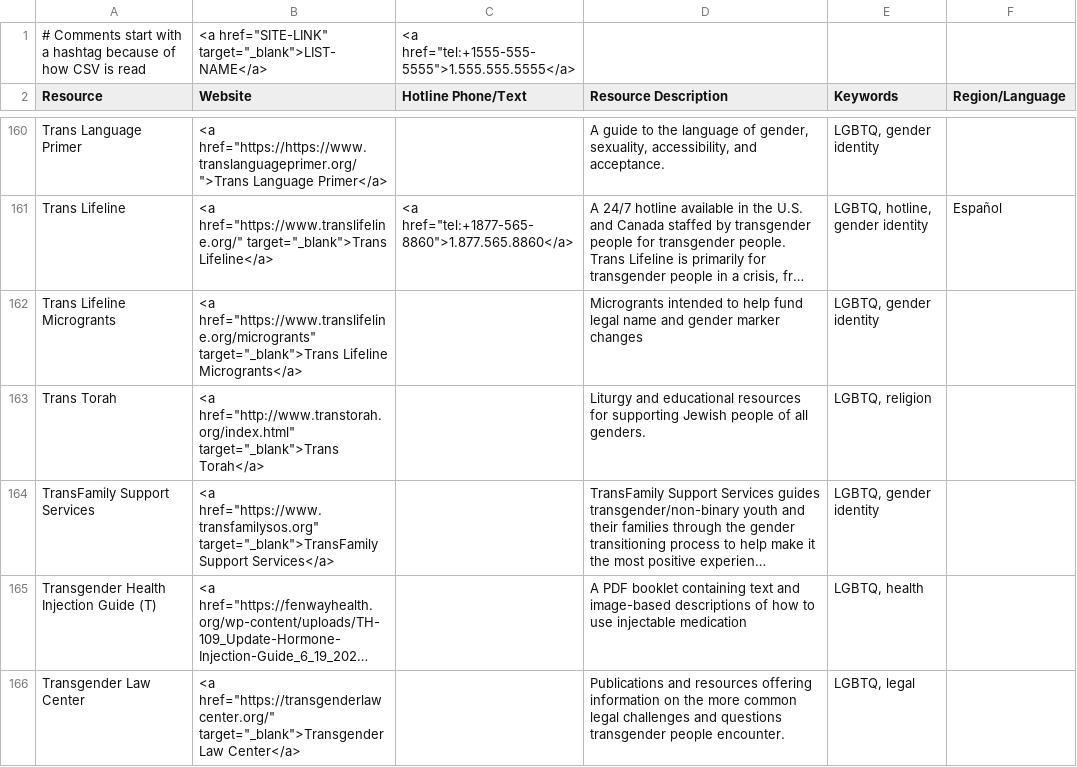
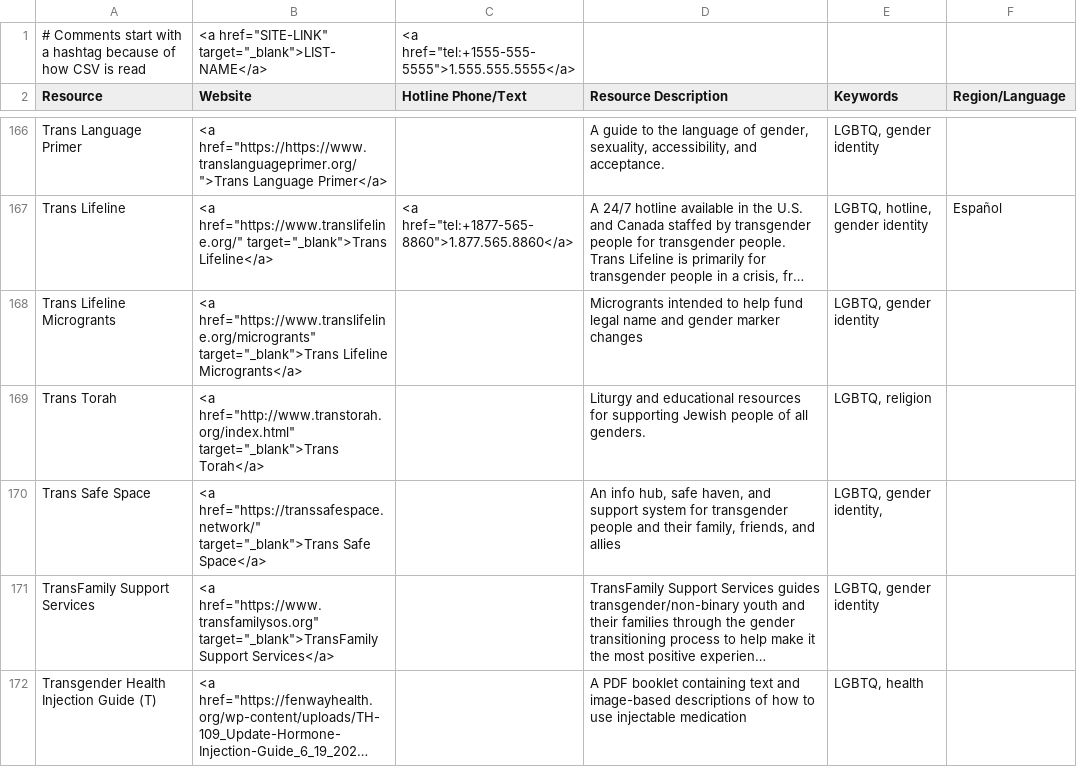
Before and after one commit to ThriveLifeline/thrive-lifeline, a CSV file: _data/thrive_resources.csv, drawn as a sheet; only a part is shown, gaps mark what is left out; the shorter side is filled out with more unchanged rows; long unchanged cells end in …; the diff covers the shown part only; the diff names each change by its address in the sheet, - before the commit and + after, or states it on an @@ line.

```diff
--- a/_data/thrive_resources.csv
+++ b/_data/thrive_resources.csv
+row 170: Trans Safe Space | <a href="https://transsafespace.network/" target="_blank">Trans Safe Space</a> |  | An info hub, safe haven, and support system for transgender people and their family, friends, and allies | LGBTQ, gender identity,
```
Also changed, not shown: 6 added rows elsewhere in this file.
